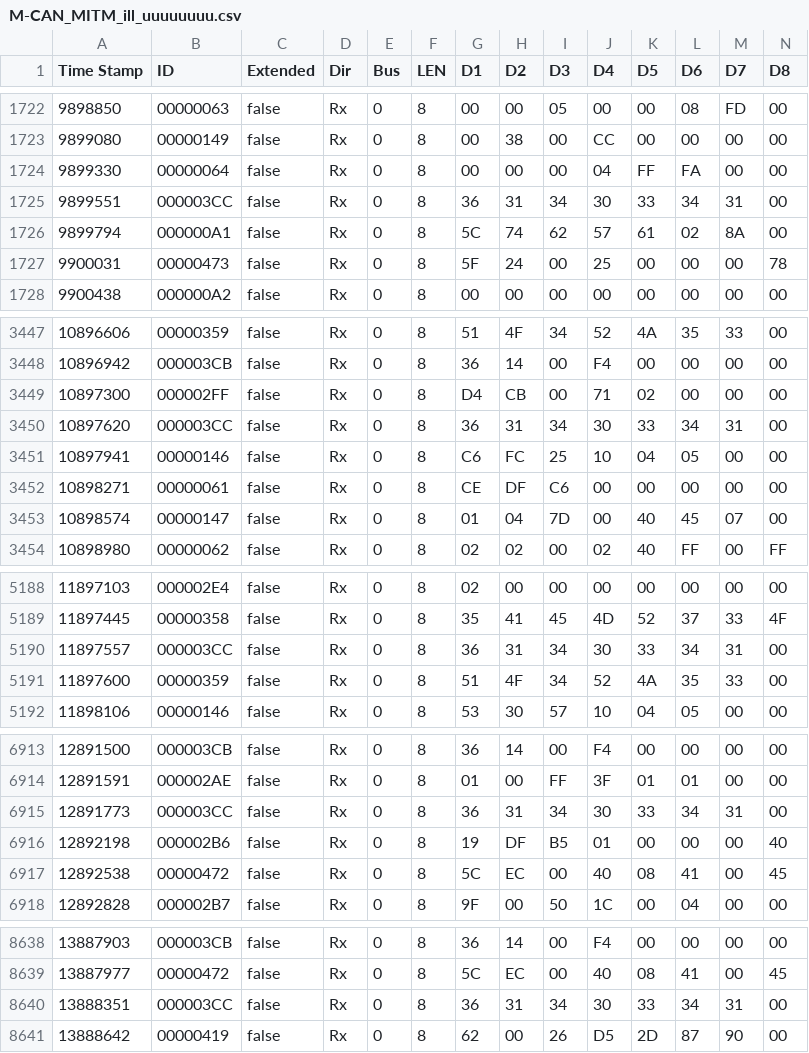
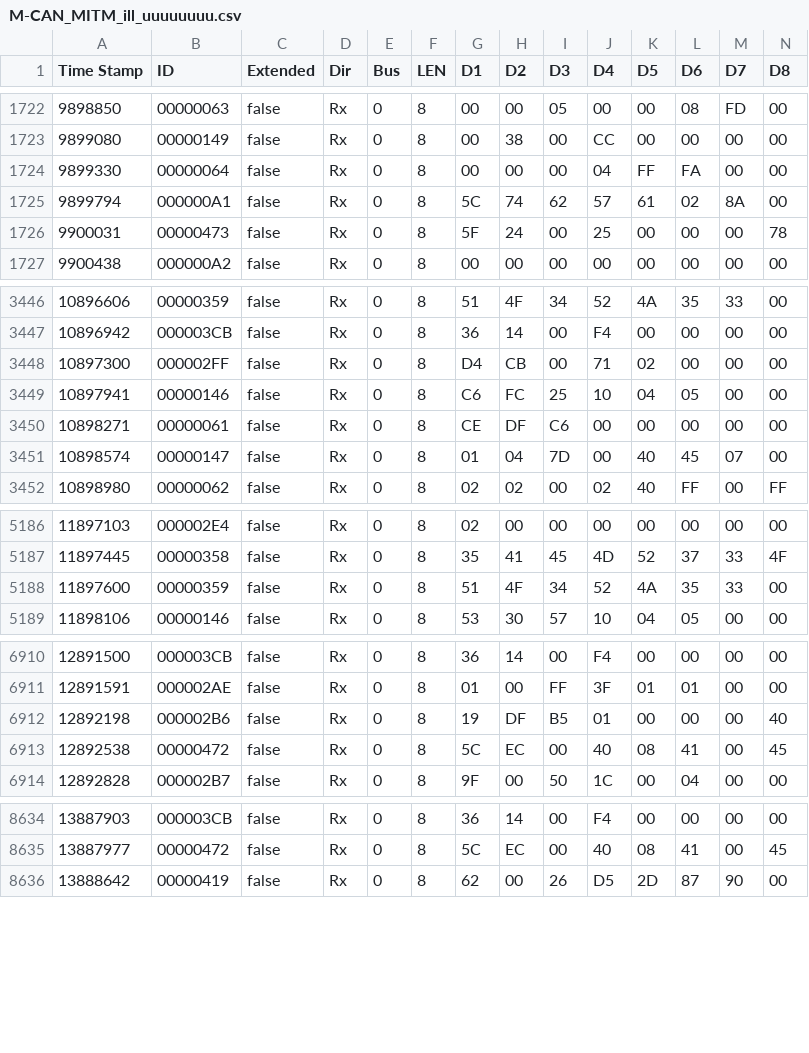
Before and after one commit to tylerharvey/Ioniq5_CAN, a CSV file: CAN_logs/WiCAN_MITM/M-CAN_MITM_ill_uuuuuuuu.csv, drawn as a sheet; only a part is shown, gaps mark what is left out; the diff covers the shown part only.

```diff
--- a/CAN_logs/WiCAN_MITM/M-CAN_MITM_ill_uuuuuuuu.csv
+++ b/CAN_logs/WiCAN_MITM/M-CAN_MITM_ill_uuuuuuuu.csv
@@ -1724,3 +1724,2 @@ Time Stamp,ID,Extended,Dir,Bus,LEN,D1,D2,D3,D4,D5,D6,D7,D8
 9899330,00000064,false,Rx,0,8,00,00,00,04,FF,FA,00,00,
-9899551,000003CC,false,Rx,0,8,36,31,34,30,33,34,31,00,
 9899794,000000A1,false,Rx,0,8,5C,74,62,57,61,02,8A,00,
@@ -3449,3 +3448,2 @@ Time Stamp,ID,Extended,Dir,Bus,LEN,D1,D2,D3,D4,D5,D6,D7,D8
 10897300,000002FF,false,Rx,0,8,D4,CB,00,71,02,00,00,00,
-10897620,000003CC,false,Rx,0,8,36,31,34,30,33,34,31,00,
 10897941,00000146,false,Rx,0,8,C6,FC,25,10,04,05,00,00,
@@ -5189,3 +5187,2 @@ Time Stamp,ID,Extended,Dir,Bus,LEN,D1,D2,D3,D4,D5,D6,D7,D8
 11897445,00000358,false,Rx,0,8,35,41,45,4D,52,37,33,4F,
-11897557,000003CC,false,Rx,0,8,36,31,34,30,33,34,31,00,
 11897600,00000359,false,Rx,0,8,51,4F,34,52,4A,35,33,00,
@@ -6914,3 +6911,2 @@ Time Stamp,ID,Extended,Dir,Bus,LEN,D1,D2,D3,D4,D5,D6,D7,D8
 12891591,000002AE,false,Rx,0,8,01,00,FF,3F,01,01,00,00,
-12891773,000003CC,false,Rx,0,8,36,31,34,30,33,34,31,00,
 12892198,000002B6,false,Rx,0,8,19,DF,B5,01,00,00,00,40,
@@ -8639,3 +8635,2 @@ Time Stamp,ID,Extended,Dir,Bus,LEN,D1,D2,D3,D4,D5,D6,D7,D8
 13887977,00000472,false,Rx,0,8,5C,EC,00,40,08,41,00,45,
-13888351,000003CC,false,Rx,0,8,36,31,34,30,33,34,31,00,
 13888642,00000419,false,Rx,0,8,62,00,26,D5,2D,87,90,00,
```
Also changed, not shown: 3 removed rows elsewhere in this file, CAN_logs/WiCAN_MITM/M-CAN_MITM_ill_bing.csv, CAN_logs/WiCAN_MITM/M-CAN_MITM_off-on-off-on-off-on_brake_in.csv, 46 other files.
